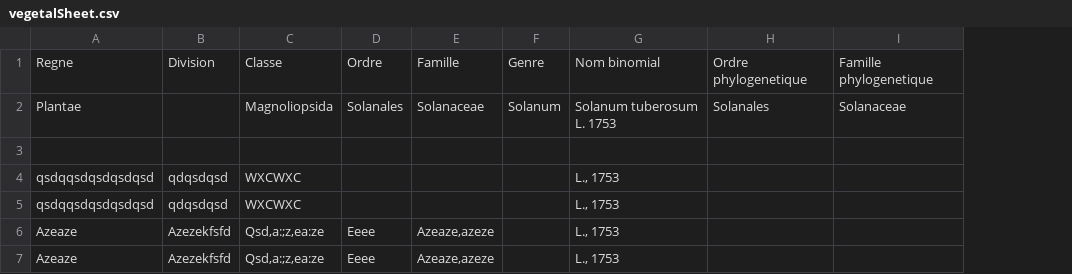
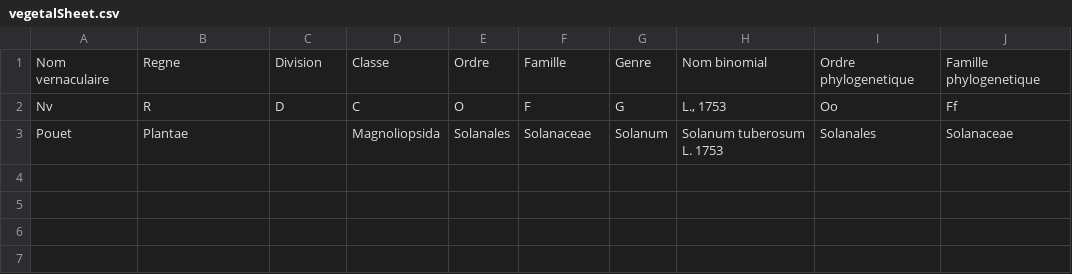
Before and after one commit to VanessaMaigne/CucurbitaMaxima, a CSV file: data/vegetalSheet.csv, drawn as a sheet; removed rows and columns are numbered as before the commit, all else as after; the diff names each change by its address in the sheet, - before the commit and + after, or states it on an @@ line.

Commit message:
Vegetal create

```diff
--- a/data/vegetalSheet.csv
+++ b/data/vegetalSheet.csv
+column A, row 1: Nom vernaculaire; row 3: Pouet
+row 2: Nv | R | D | C | O | F | G | L., 1753 | Oo | Ff
-row 3: (empty)
-row 4: qsdqqsdqsdqsdqsd | qdqsdqsd | WXCWXC |  |  |  | L., 1753
-row 5: qsdqqsdqsdqsdqsd | qdqsdqsd | WXCWXC |  |  |  | L., 1753
-row 6: Azeaze | Azezekfsfd | Qsd,a:;z,ea:ze | Eeee | Azeaze,azeze |  | L., 1753
-row 7: Azeaze | Azezekfsfd | Qsd,a:;z,ea:ze | Eeee | Azeaze,azeze |  | L., 1753
```
Also changed, not shown: 5 other files.
